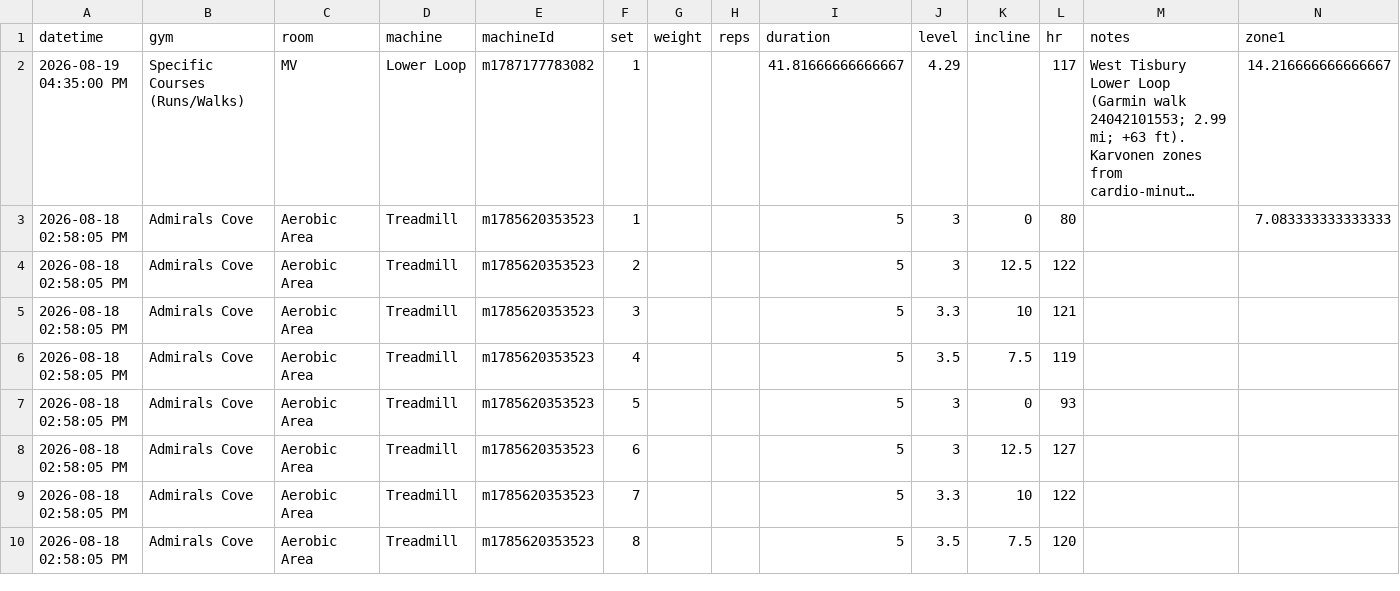
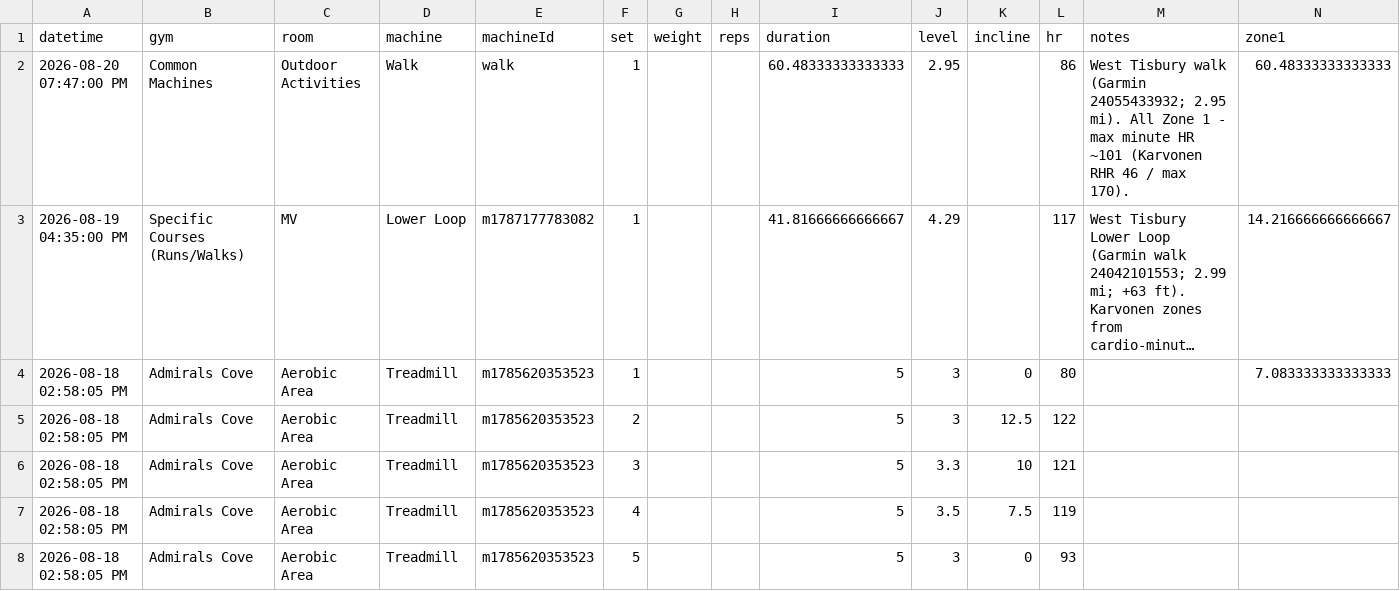
Before and after one commit to jaschro/logtrim, a CSV file: workout-log.csv, drawn as a sheet; only a part is shown; the shorter side is filled out with more unchanged rows; long unchanged cells end in …; rows hold the shown columns only; the diff names each change by its address in the sheet, - before the commit and + after, or states it on an @@ line.

Commit message:
Add workout entry for walk on August 20, 2026
Added a new workout entry for a walk on August 20, 2026.

```diff
--- a/workout-log.csv
+++ b/workout-log.csv
+row 2: 2026-08-20 07:47:00 PM | Common Machines | Outdoor Activities | Walk | walk | 1 |  |  | 60.48333333333333 | 2.95 |  | 86 | West Tisbury walk (Garmin 24055433932; 2.95 mi). All Zone 1 - max minute HR ~101 (Karvonen RHR 46 / max 170). | 60.48333333333333
```
